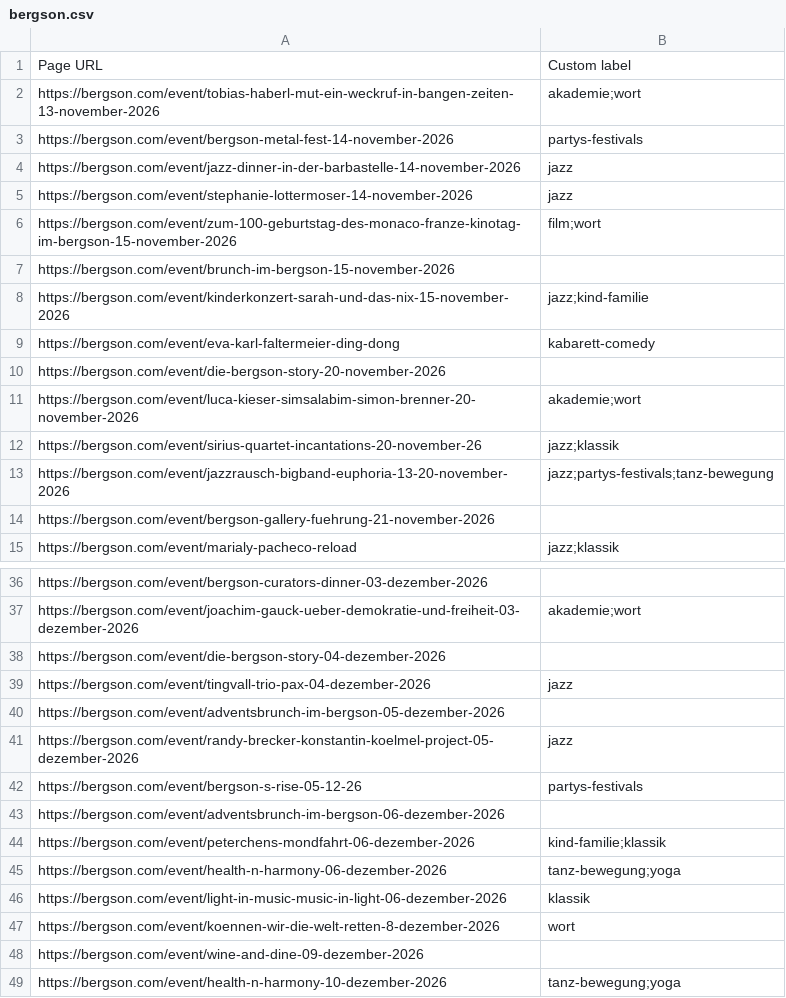
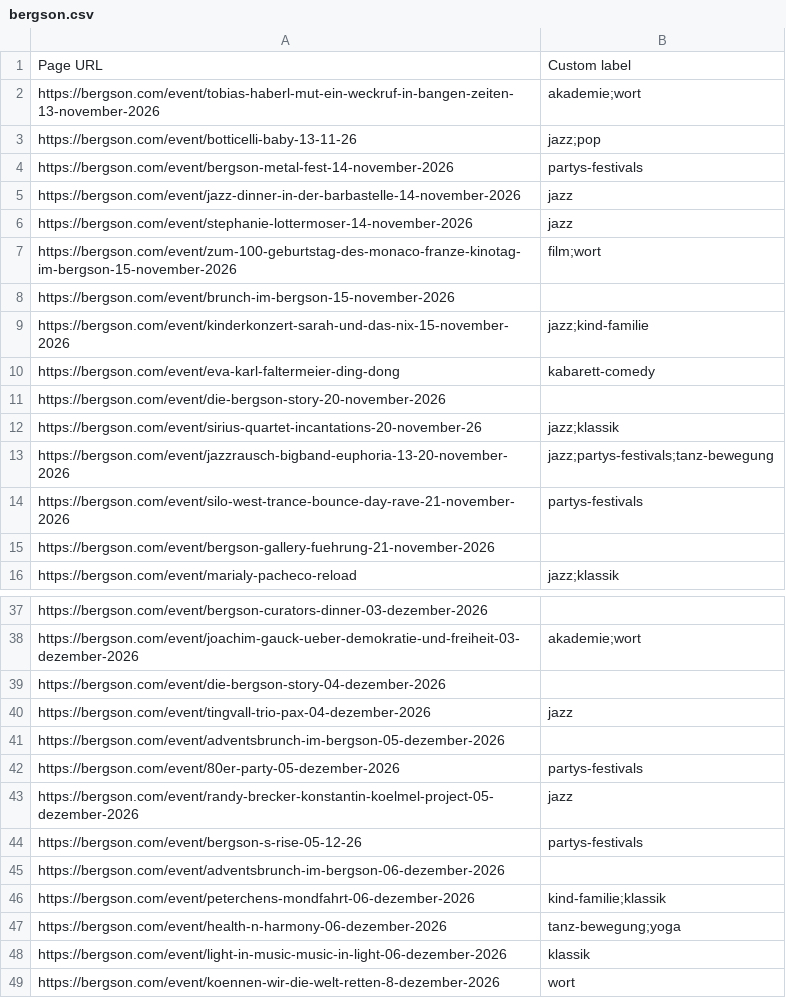
Before and after one commit to HolgerKurtz/bkk-event-feed, a CSV file: feeds/bergson.csv, drawn as a sheet; only a part is shown, gaps mark what is left out; the shorter side is filled out with more unchanged rows.

```diff
--- a/feeds/bergson.csv
+++ b/feeds/bergson.csv
@@ -2,2 +2,3 @@ Page URL,Custom label
 https://bergson.com/event/tobias-haberl-mut-ein-weckruf-in-bangen-zeiten-13-november-2026,akademie;wort
+https://bergson.com/event/botticelli-baby-13-11-26,jazz;pop
 https://bergson.com/event/bergson-metal-fest-14-november-2026,partys-festivals
@@ -10,5 +11,5 @@ https://bergson.com/event/eva-karl-faltermeier-ding-dong,kabarett-comedy
 https://bergson.com/event/die-bergson-story-20-november-2026,
-https://bergson.com/event/luca-kieser-simsalabim-simon-brenner-20-november-2026,akademie;wort
 https://bergson.com/event/sirius-quartet-incantations-20-november-26,jazz;klassik
 https://bergson.com/event/jazzrausch-bigband-euphoria-13-20-november-2026,jazz;partys-festivals;tanz-bewegung
+https://bergson.com/event/silo-west-trance-bounce-day-rave-21-november-2026,partys-festivals
 https://bergson.com/event/bergson-gallery-fuehrung-21-november-2026,
@@ -40,2 +41,3 @@ https://bergson.com/event/tingvall-trio-pax-04-dezember-2026,jazz
 https://bergson.com/event/adventsbrunch-im-bergson-05-dezember-2026,
+https://bergson.com/event/80er-party-05-dezember-2026,partys-festivals
 https://bergson.com/event/randy-brecker-konstantin-koelmel-project-05-dezember-2026,jazz
```
Also changed, not shown: feeds/staatsoper.csv, 3 other files.
